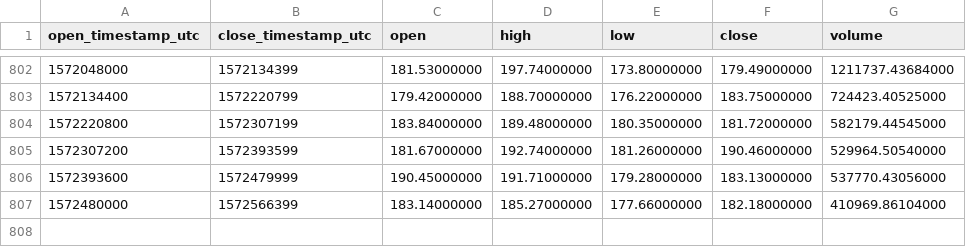
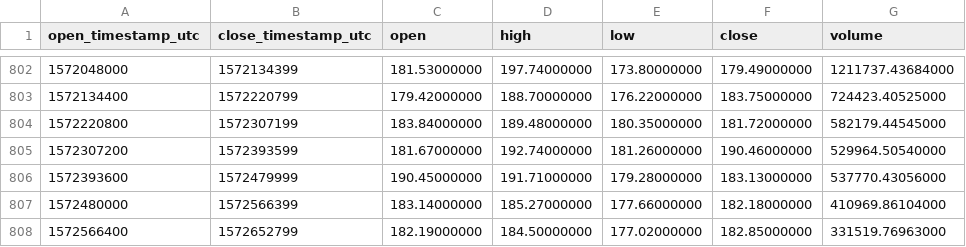
Before and after one commit to cryptobigbro/binance-ETHUSDT, a CSV file: binance-ETHUSDT-1d.csv, drawn as a sheet; only a part is shown, gaps mark what is left out.

Commit message:
Update OHLCV data.

```diff
--- a/binance-ETHUSDT-1d.csv
+++ b/binance-ETHUSDT-1d.csv
@@ -807 +807,2 @@ open_timestamp_utc,close_timestamp_utc,open,high,low,close,volume
 1572480000,1572566399,183.14000000,185.27000000,177.66000000,182.18000000,410969.86104000
+1572566400,1572652799,182.19000000,184.50000000,177.02000000,182.85000000,331519.76963000
```
Also changed, not shown: 1 other file.
